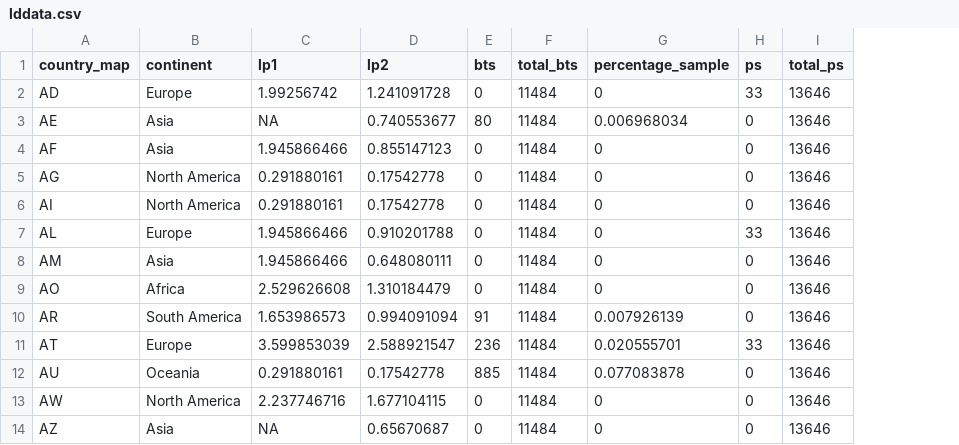
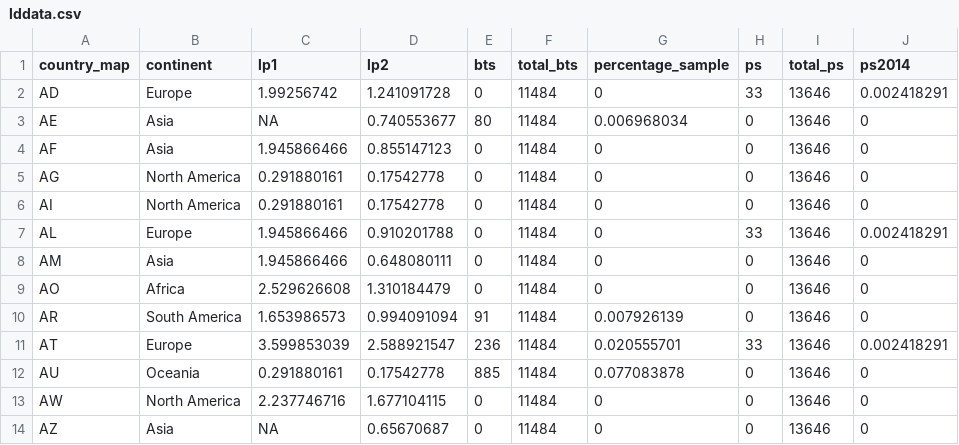
Before and after one commit to Chuan-Peng-Lab/BTS_Sample_Stage1_RR, a CSV file: 4_Analyses/4_2_Exploratory_analysis/lddata.csv, drawn as a sheet; only a part is shown; the diff names each change by its address in the sheet, - before the commit and + after, or states it on an @@ line.

```diff
--- a/4_Analyses/4_2_Exploratory_analysis/lddata.csv
+++ b/4_Analyses/4_2_Exploratory_analysis/lddata.csv
+column J (ps2014), rows 2-14: 0.002418291 | 0 | 0 | 0 | 0 | 0.002418291 | 0 | 0 | 0 | 0.002418291 | 0 | 0 | 0
```
Also changed, not shown: 4_Analyses/4_2_Exploratory_analysis/Urbanization_data.csv, 4_Analyses/4_2_Exploratory_analysis/gdpdata.csv, 63 other files.
